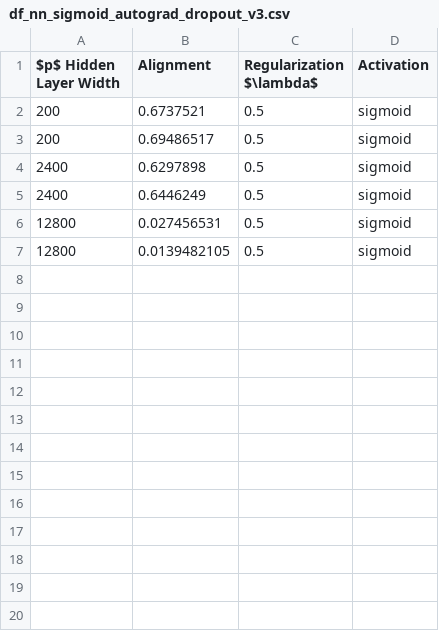
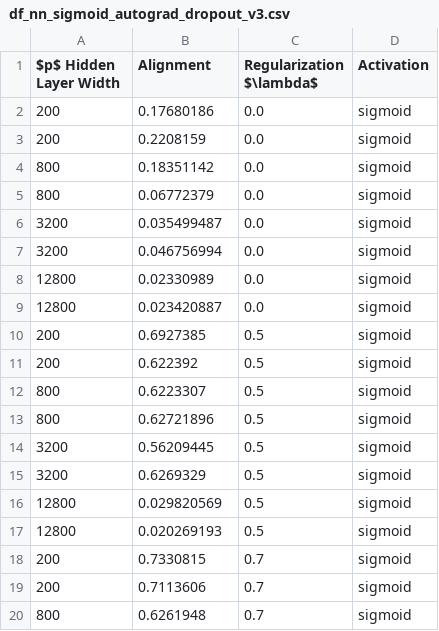
Before and after one commit to ChristophorusX/align_neurips_simulations, a CSV file: dataframes/df_nn_sigmoid_autograd_dropout_v3.csv, drawn as a sheet; only a part is shown; the diff covers the shown part only.

```diff
--- a/dataframes/df_nn_sigmoid_autograd_dropout_v3.csv
+++ b/dataframes/df_nn_sigmoid_autograd_dropout_v3.csv
@@ -1,7 +1,20 @@
 $p$ Hidden Layer Width,Alignment,Regularization $\lambda$,Activation
-200,0.6737521,0.5,sigmoid
-200,0.69486517,0.5,sigmoid
-2400,0.6297898,0.5,sigmoid
-2400,0.6446249,0.5,sigmoid
-12800,0.027456531,0.5,sigmoid
-12800,0.0139482105,0.5,sigmoid
+200,0.17680186,0.0,sigmoid
+200,0.2208159,0.0,sigmoid
+800,0.18351142,0.0,sigmoid
+800,0.06772379,0.0,sigmoid
+3200,0.035499487,0.0,sigmoid
+3200,0.046756994,0.0,sigmoid
+12800,0.02330989,0.0,sigmoid
+12800,0.023420887,0.0,sigmoid
+200,0.6927385,0.5,sigmoid
+200,0.622392,0.5,sigmoid
+800,0.6223307,0.5,sigmoid
+800,0.62721896,0.5,sigmoid
+3200,0.56209445,0.5,sigmoid
+3200,0.6269329,0.5,sigmoid
+12800,0.029820569,0.5,sigmoid
+12800,0.020269193,0.5,sigmoid
+200,0.7330815,0.7,sigmoid
+200,0.7113606,0.7,sigmoid
+800,0.6261948,0.7,sigmoid
```
Also changed, not shown: 13 added rows elsewhere in this file, dataframes/df_nn_relu_autograd_dropout_v3.csv, dataframes/df_nn_tanh_autograd_dropout_v3.csv, 12 other files.
